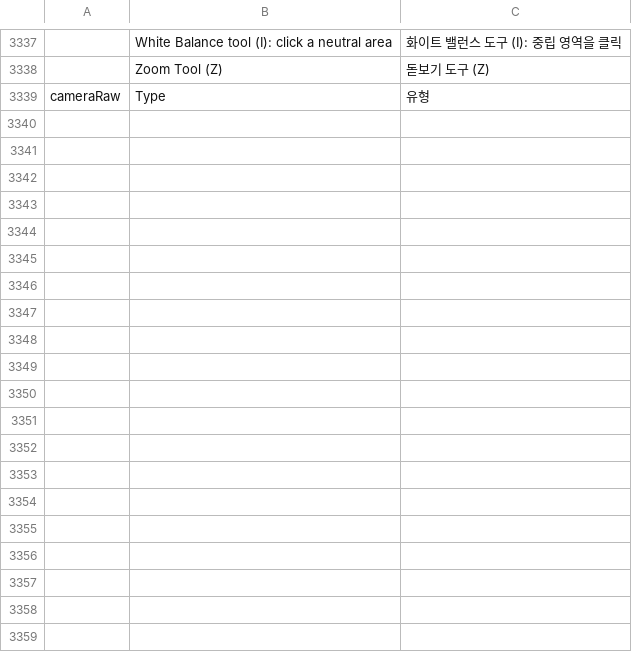
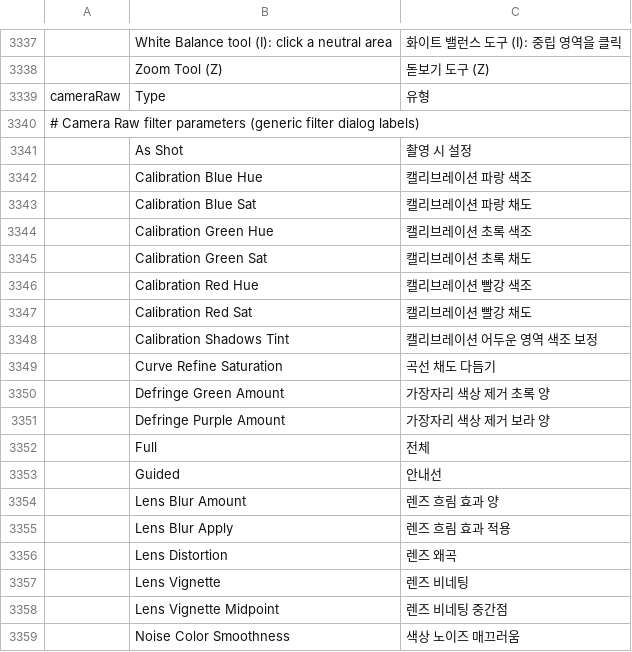
Before and after one commit to Seis05640/Photoshop, a TSV file: crates/ui-egui/src/i18n/ko.tsv, drawn as a sheet; only a part is shown, gaps mark what is left out; the diff covers the shown part only; the diff names each change by its address in the sheet, - before the commit and + after, or states it on an @@ line.

```diff
--- a/crates/ui-egui/src/i18n/ko.tsv
+++ b/crates/ui-egui/src/i18n/ko.tsv
+row 3340: # Camera Raw filter parameters (generic filter dialog labels)
+row 3341:  | As Shot | 촬영 시 설정
+row 3342:  | Calibration Blue Hue | 캘리브레이션 파랑 색조
+row 3343:  | Calibration Blue Sat | 캘리브레이션 파랑 채도
+row 3344:  | Calibration Green Hue | 캘리브레이션 초록 색조
+row 3345:  | Calibration Green Sat | 캘리브레이션 초록 채도
+row 3346:  | Calibration Red Hue | 캘리브레이션 빨강 색조
+row 3347:  | Calibration Red Sat | 캘리브레이션 빨강 채도
+row 3348:  | Calibration Shadows Tint | 캘리브레이션 어두운 영역 색조 보정
+row 3349:  | Curve Refine Saturation | 곡선 채도 다듬기
+row 3350:  | Defringe Green Amount | 가장자리 색상 제거 초록 양
+row 3351:  | Defringe Purple Amount | 가장자리 색상 제거 보라 양
+row 3352:  | Full | 전체
+row 3353:  | Guided | 안내선
+row 3354:  | Lens Blur Amount | 렌즈 흐림 효과 양
+row 3355:  | Lens Blur Apply | 렌즈 흐림 효과 적용
+row 3356:  | Lens Distortion | 렌즈 왜곡
+row 3357:  | Lens Vignette | 렌즈 비네팅
+row 3358:  | Lens Vignette Midpoint | 렌즈 비네팅 중간점
+row 3359:  | Noise Color Smoothness | 색상 노이즈 매끄러움
```
Also changed, not shown: 11 added rows elsewhere in this file.
